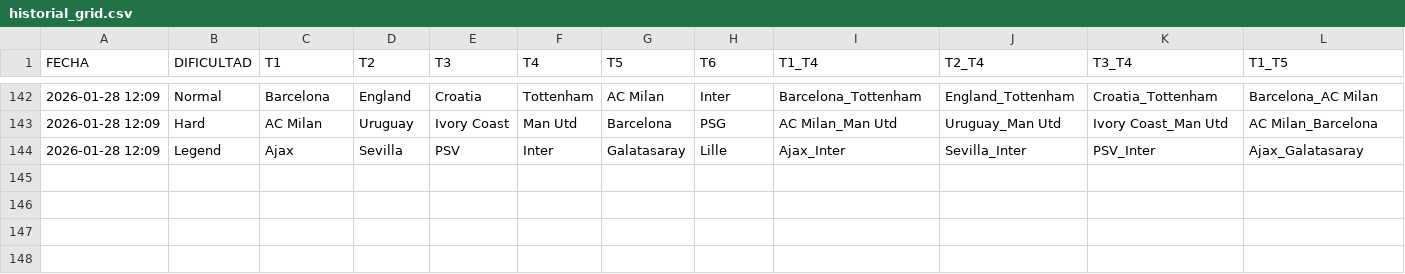
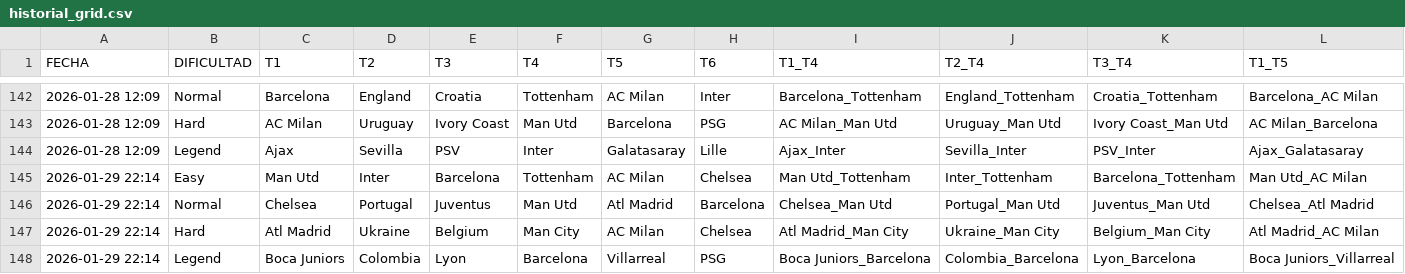
Before and after one commit to candelamtx32/scraping_futbol11, a CSV file: historial_grid.csv, drawn as a sheet; only a part is shown, gaps mark what is left out; rows hold the shown columns only; the diff names each change by its address in the sheet, - before the commit and + after, or states it on an @@ line.

```diff
--- a/historial_grid.csv
+++ b/historial_grid.csv
+row 145: 2026-01-29 22:14 | Easy | Man Utd | Inter | Barcelona | Tottenham | AC Milan | Chelsea | Man Utd_Tottenham | Inter_Tottenham | Barcelona_Tottenham | Man Utd_AC Milan
+row 146: 2026-01-29 22:14 | Normal | Chelsea | Portugal | Juventus | Man Utd | Atl Madrid | Barcelona | Chelsea_Man Utd | Portugal_Man Utd | Juventus_Man Utd | Chelsea_Atl Madrid
+row 147: 2026-01-29 22:14 | Hard | Atl Madrid | Ukraine | Belgium | Man City | AC Milan | Chelsea | Atl Madrid_Man City | Ukraine_Man City | Belgium_Man City | Atl Madrid_AC Milan
+row 148: 2026-01-29 22:14 | Legend | Boca Juniors | Colombia | Lyon | Barcelona | Villarreal | PSG | Boca Juniors_Barcelona | Colombia_Barcelona | Lyon_Barcelona | Boca Juniors_Villarreal
```
Also changed, not shown: historial_connections.csv, historial_formaciones.csv, 1 other file.
